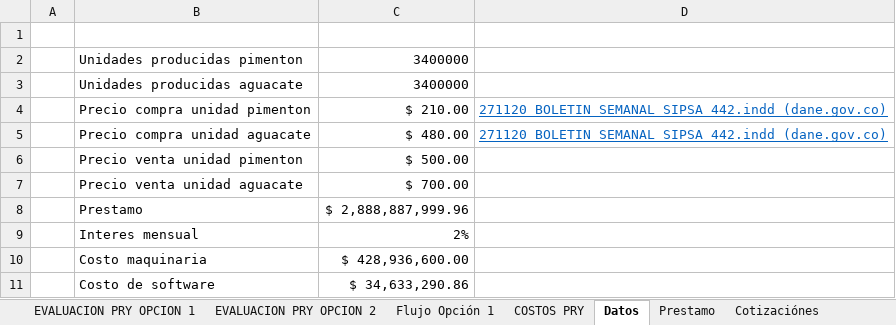
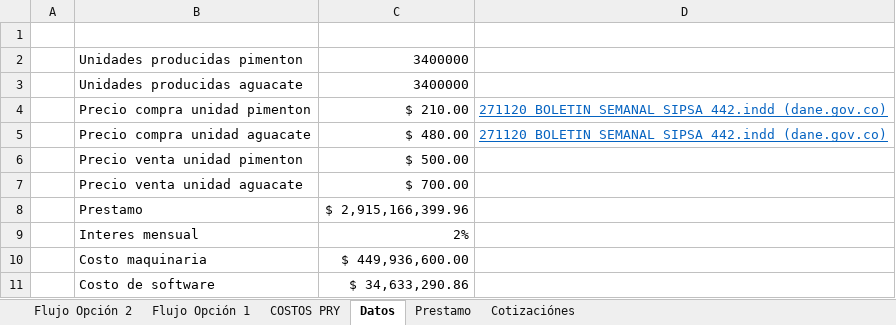
Before and after one commit to APM-UNAL/APM, an Excel workbook: Evaluación economica/Evaluacion Economica.xlsx, sheet Datos, drawn as a sheet; values as stored, in another font and other column widths than the file's, no borders; the diff names each change by its address in the sheet, - before the commit and + after, or states it on an @@ line.

Commit message:
Update Evaluacion Economica.xlsx

```diff
--- a/Evaluación economica/Evaluacion Economica.xlsx (sheet Datos)
+++ b/Evaluación economica/Evaluacion Economica.xlsx (sheet Datos)
-sheet tab: EVALUACION PRY OPCION 1
-sheet tab: EVALUACION PRY OPCION 2
+sheet tab: Flujo Opción 2
-C8: $ 2,888,887,999.96
+C8: $ 2,915,166,399.96
-C10: $ 428,936,600.00
+C10: $ 449,936,600.00
```
Also changed, not shown: sheet Flujo Opción 1, sheet Prestamo, sheet COSTOS PRY, formulas that keep their value, charts or pictures.
